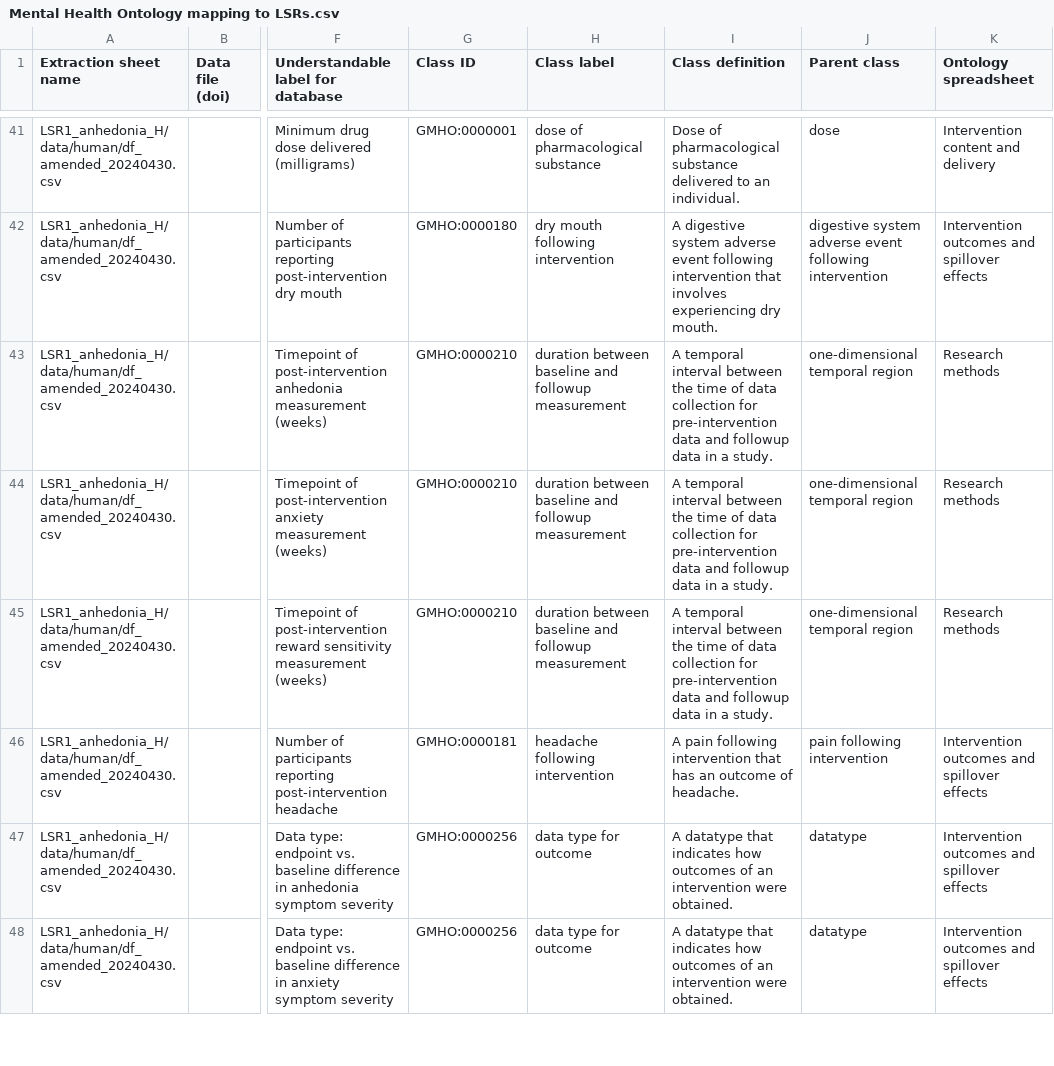
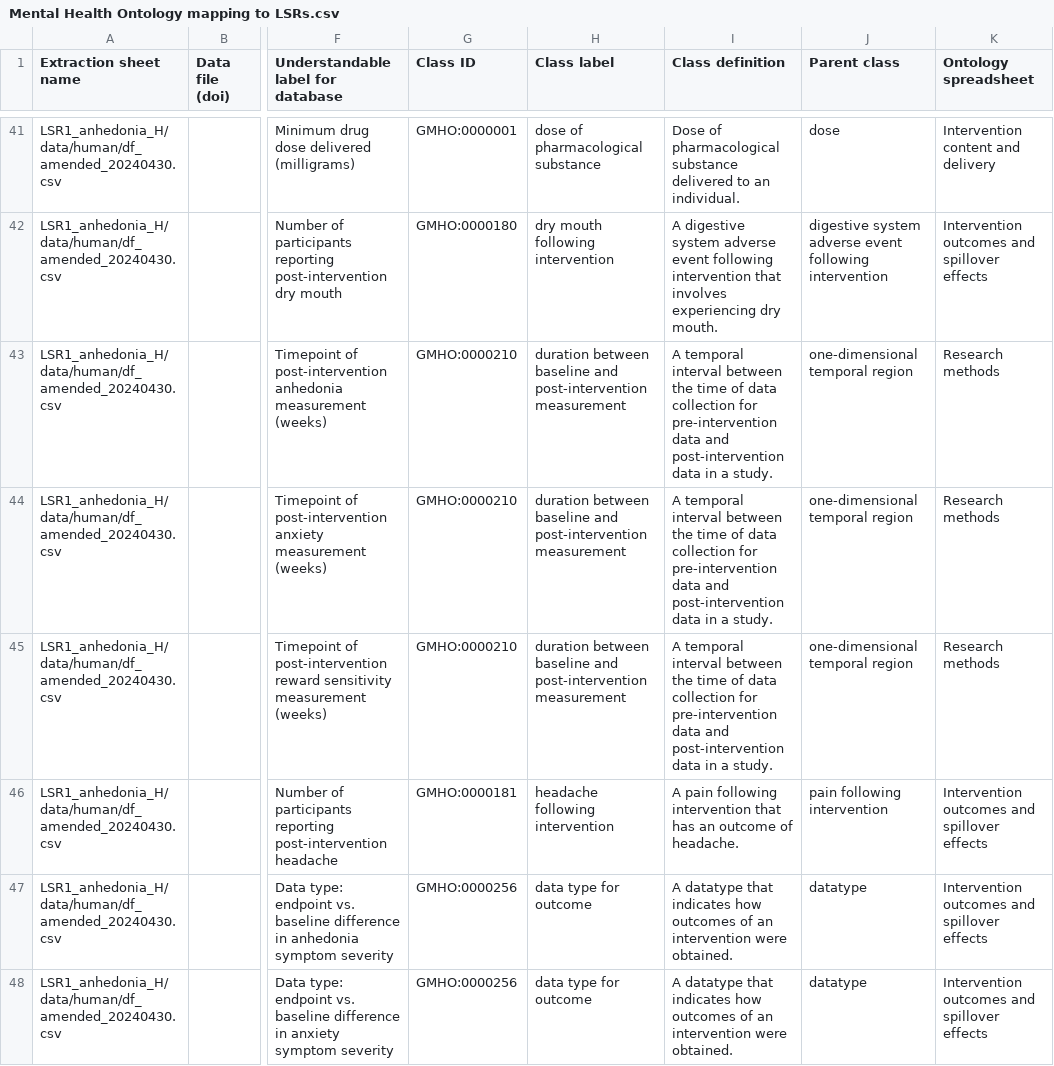
Before and after one commit to galenos-project/mental-health-ontology, a CSV file: Mapping to LSRs/Mental Health Ontology mapping to LSRs.csv, drawn as a sheet; only a part is shown, gaps mark what is left out; the diff names each change by its address in the sheet, - before the commit and + after, or states it on an @@ line.

```diff
--- a/Mapping to LSRs/Mental Health Ontology mapping to LSRs.csv
+++ b/Mapping to LSRs/Mental Health Ontology mapping to LSRs.csv
-H43:H45 (Class label): …baseline and followup measurement
+H43:H45 (Class label): …baseline and post-intervention measurement
-I43:I45 (Class definition): …data and followup data in…
+I43:I45 (Class definition): …data and post-intervention data in…
```
